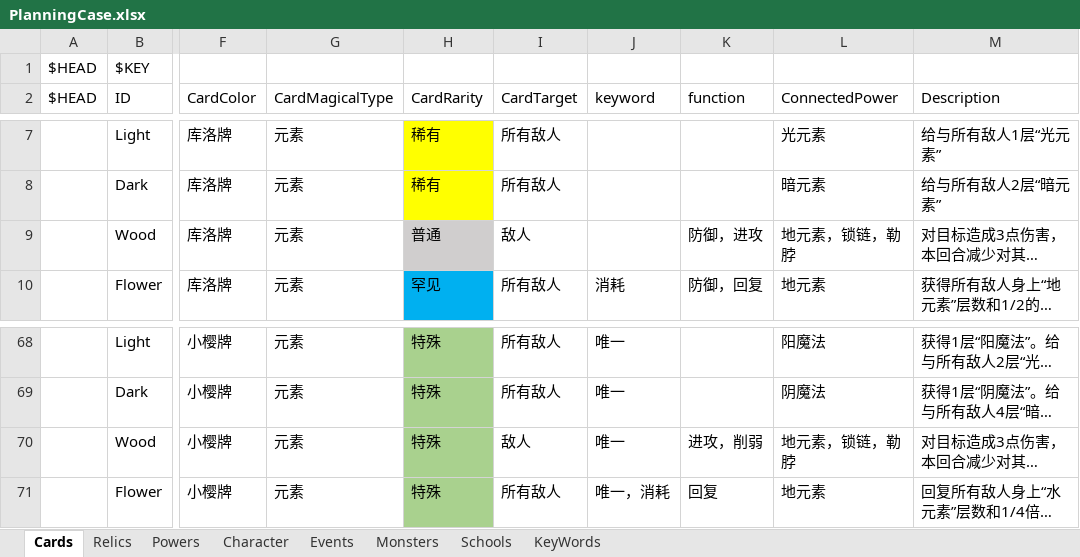
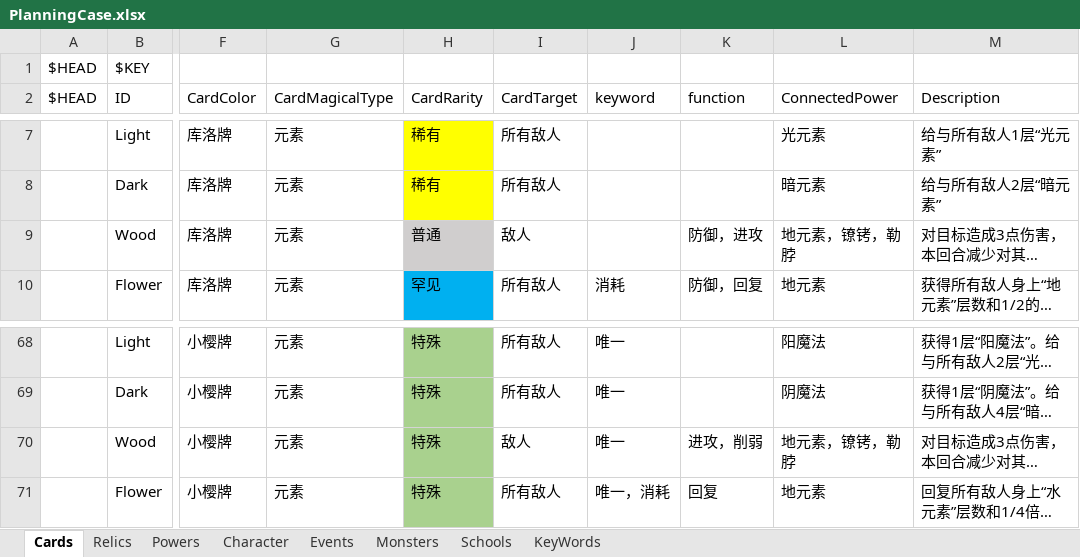
Before and after one commit to tuzishu/KinomotoSakuraMod, an Excel workbook: Excel/PlanningCase.xlsx, sheet Cards, drawn as a sheet; only a part is shown, gaps mark what is left out; long unchanged cells end in …; values as stored, in another font and other column widths than the file's, no borders; the diff names each change by its address in the sheet, - before the commit and + after, or states it on an @@ line.

```diff
--- a/Excel/PlanningCase.xlsx (sheet Cards)
+++ b/Excel/PlanningCase.xlsx (sheet Cards)
-L9 (ConnectedPower): 地元素，锁链，勒脖
+L9 (ConnectedPower): 地元素，镣铐，勒脖
-L70 (ConnectedPower): 地元素，锁链，勒脖
+L70 (ConnectedPower): 地元素，镣铐，勒脖
```
Also changed, not shown: sheet Powers, 9 other files.
